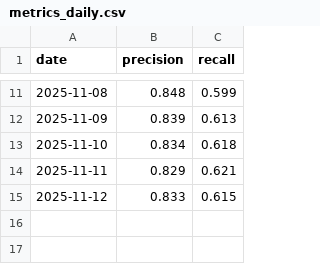
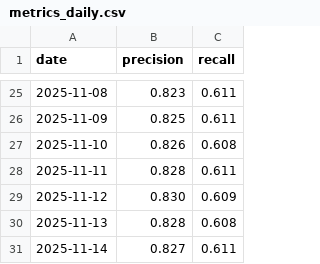
Before and after one commit to Rachitshah55/risk_analysis_flagship, a CSV file: docs_site/demo_data/fraud/metrics_daily.csv, drawn as a sheet; only a part is shown, gaps mark what is left out; the diff covers the shown part only.

```diff
--- a/docs_site/demo_data/fraud/metrics_daily.csv
+++ b/docs_site/demo_data/fraud/metrics_daily.csv
@@ -11,5 +25,7 @@ date,precision,recall
-2025-11-08,0.848,0.599
-2025-11-09,0.839,0.613
-2025-11-10,0.834,0.618
-2025-11-11,0.829,0.621
-2025-11-12,0.833,0.615
+2025-11-08,0.823,0.611
+2025-11-09,0.825,0.611
+2025-11-10,0.826,0.608
+2025-11-11,0.828,0.611
+2025-11-12,0.830,0.609
+2025-11-13,0.828,0.608
+2025-11-14,0.827,0.611
```
Also changed, not shown: 14 added rows and 18 edited cells elsewhere in this file, docs_site/demo_data/credit/kpis_daily.csv, docs_site/demo_data/fraud/kpis_daily.csv, 1 other file.
